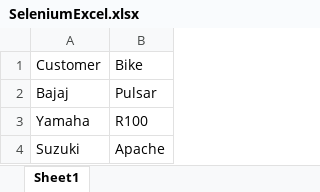
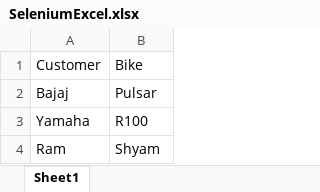
Before and after one commit to shujoshi/TestGit, an Excel workbook: TestGit/src/main/java/SeleniumExcel.xlsx, sheet Sheet1, drawn as a sheet; values as stored, in another font and other column widths than the file's, no borders; removed rows and columns are numbered as before the commit, all else as after; the diff names each change by its address in the sheet, - before the commit and + after, or states it on an @@ line.

Commit message:
added

```diff
--- a/TestGit/src/main/java/SeleniumExcel.xlsx (sheet Sheet1)
+++ b/TestGit/src/main/java/SeleniumExcel.xlsx (sheet Sheet1)
-row 4: Suzuki | Apache
+row 4: Ram | Shyam
```
